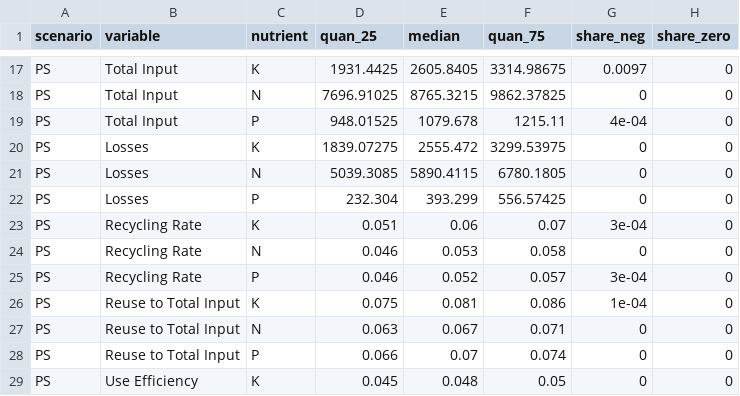
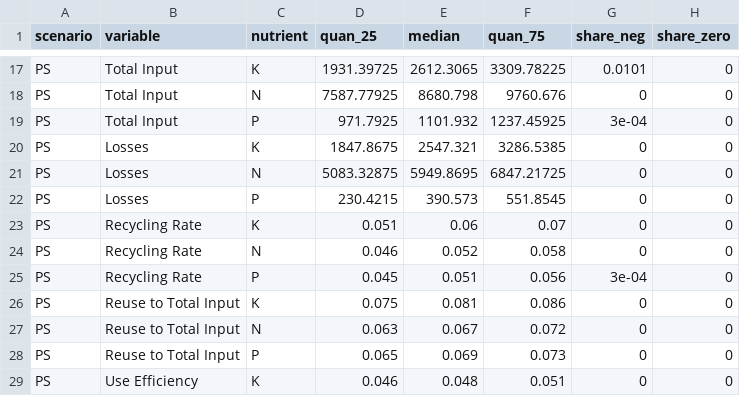
Before and after one commit to larscaspersen/DA-nutrient-flow-Kleve, a CSV file: data/result_indicator_summarized.csv, drawn as a sheet; only a part is shown, gaps mark what is left out; the diff covers the shown part only.

```diff
--- a/data/result_indicator_summarized.csv
+++ b/data/result_indicator_summarized.csv
@@ -17,13 +17,13 @@
-"PS","Total Input","K",1931.4425,2605.8405,3314.98675,0.0097,0
-"PS","Total Input","N",7696.91025,8765.3215,9862.37825,0,0
-"PS","Total Input","P",948.01525,1079.678,1215.11,4e-04,0
-"PS","Losses","K",1839.07275,2555.472,3299.53975,0,0
-"PS","Losses","N",5039.3085,5890.4115,6780.1805,0,0
-"PS","Losses","P",232.304,393.299,556.57425,0,0
-"PS","Recycling Rate","K",0.051,0.06,0.07,3e-04,0
-"PS","Recycling Rate","N",0.046,0.053,0.058,0,0
-"PS","Recycling Rate","P",0.046,0.052,0.057,3e-04,0
-"PS","Reuse to Total Input","K",0.075,0.081,0.086,1e-04,0
-"PS","Reuse to Total Input","N",0.063,0.067,0.071,0,0
-"PS","Reuse to Total Input","P",0.066,0.07,0.074,0,0
-"PS","Use Efficiency","K",0.045,0.048,0.05,0,0
+"PS","Total Input","K",1931.39725,2612.3065,3309.78225,0.0101,0
+"PS","Total Input","N",7587.77925,8680.798,9760.676,0,0
+"PS","Total Input","P",971.7925,1101.932,1237.45925,3e-04,0
+"PS","Losses","K",1847.8675,2547.321,3286.5385,0,0
+"PS","Losses","N",5083.32875,5949.8695,6847.21725,0,0
+"PS","Losses","P",230.4215,390.573,551.8545,0,0
+"PS","Recycling Rate","K",0.051,0.06,0.07,0,0
+"PS","Recycling Rate","N",0.046,0.052,0.058,0,0
+"PS","Recycling Rate","P",0.045,0.051,0.056,3e-04,0
+"PS","Reuse to Total Input","K",0.075,0.081,0.086,0,0
+"PS","Reuse to Total Input","N",0.063,0.067,0.072,0,0
+"PS","Reuse to Total Input","P",0.065,0.069,0.073,0,0
+"PS","Use Efficiency","K",0.046,0.048,0.051,0,0
```
Also changed, not shown: 110 edited cells elsewhere in this file, data/result_flow_summarized.csv, 5 other files.
